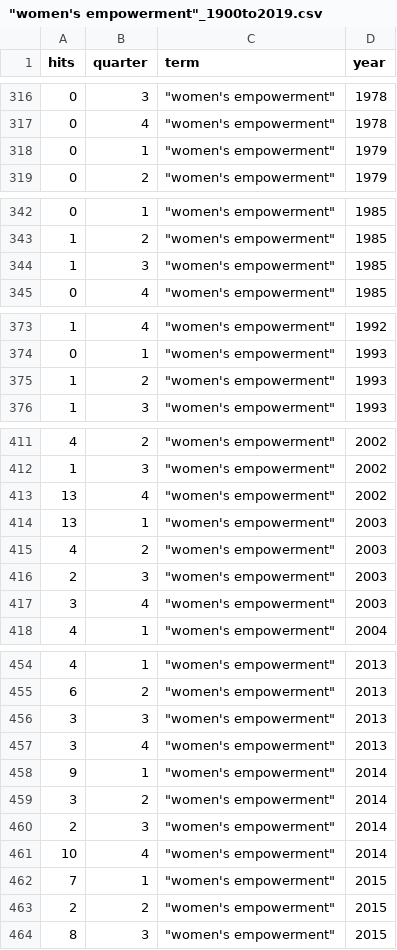
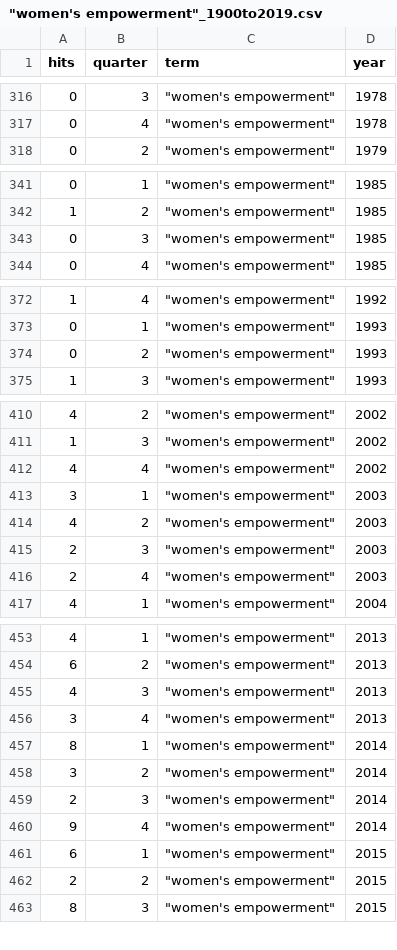
Before and after one commit to alexQueue/NYT-PTSD, a CSV file: CSVs/hits/"women's empowerment"_1900to2019.csv, drawn as a sheet; only a part is shown, gaps mark what is left out; the diff covers the shown part only.

```diff
--- a/CSVs/hits/"women's empowerment"_1900to2019.csv
+++ b/CSVs/hits/"women's empowerment"_1900to2019.csv
@@ -317,3 +317,2 @@ hits,quarter,term,year
 0,4,"""women's empowerment""",1978
-0,1,"""women's empowerment""",1979
 0,2,"""women's empowerment""",1979
@@ -343,3 +342,3 @@ hits,quarter,term,year
 1,2,"""women's empowerment""",1985
-1,3,"""women's empowerment""",1985
+0,3,"""women's empowerment""",1985
 0,4,"""women's empowerment""",1985
@@ -374,3 +373,3 @@ hits,quarter,term,year
 0,1,"""women's empowerment""",1993
-1,2,"""women's empowerment""",1993
+0,2,"""women's empowerment""",1993
 1,3,"""women's empowerment""",1993
@@ -412,7 +411,7 @@ hits,quarter,term,year
 1,3,"""women's empowerment""",2002
-13,4,"""women's empowerment""",2002
-13,1,"""women's empowerment""",2003
+4,4,"""women's empowerment""",2002
+3,1,"""women's empowerment""",2003
 4,2,"""women's empowerment""",2003
 2,3,"""women's empowerment""",2003
-3,4,"""women's empowerment""",2003
+2,4,"""women's empowerment""",2003
 4,1,"""women's empowerment""",2004
@@ -455,9 +454,9 @@ hits,quarter,term,year
 6,2,"""women's empowerment""",2013
-3,3,"""women's empowerment""",2013
+4,3,"""women's empowerment""",2013
 3,4,"""women's empowerment""",2013
-9,1,"""women's empowerment""",2014
+8,1,"""women's empowerment""",2014
 3,2,"""women's empowerment""",2014
 2,3,"""women's empowerment""",2014
-10,4,"""women's empowerment""",2014
-7,1,"""women's empowerment""",2015
+9,4,"""women's empowerment""",2014
+6,1,"""women's empowerment""",2015
 2,2,"""women's empowerment""",2015
```
Also changed, not shown: 12 edited cells elsewhere in this file, CSVs/hits/"black feminism"_1900to2019.csv, CSVs/hits/"women's movement"_1900to2019.csv, 14 other files.
